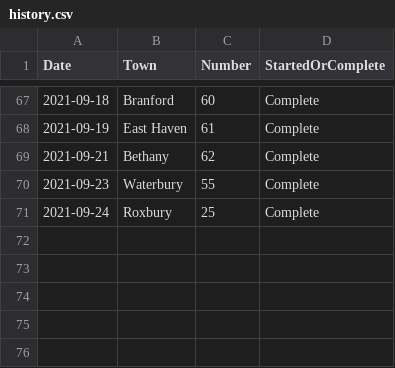
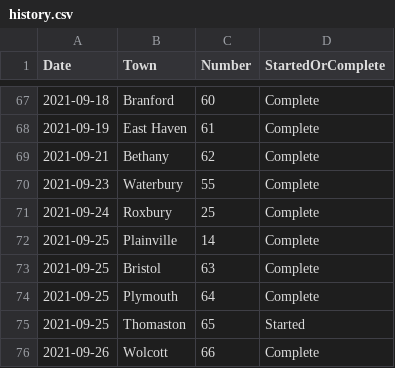
Before and after one commit to andycable/walk-ct, a CSV file: history.csv, drawn as a sheet; only a part is shown, gaps mark what is left out; the diff names each change by its address in the sheet, - before the commit and + after, or states it on an @@ line.

Commit message:
Updated history.csv Wolcott 66

```diff
--- a/history.csv
+++ b/history.csv
+row 72: 2021-09-25 | Plainville | 14 | Complete
+row 73: 2021-09-25 | Bristol | 63 | Complete
+row 74: 2021-09-25 | Plymouth | 64 | Complete
+row 75: 2021-09-25 | Thomaston | 65 | Started
+row 76: 2021-09-26 | Wolcott | 66 | Complete
```
